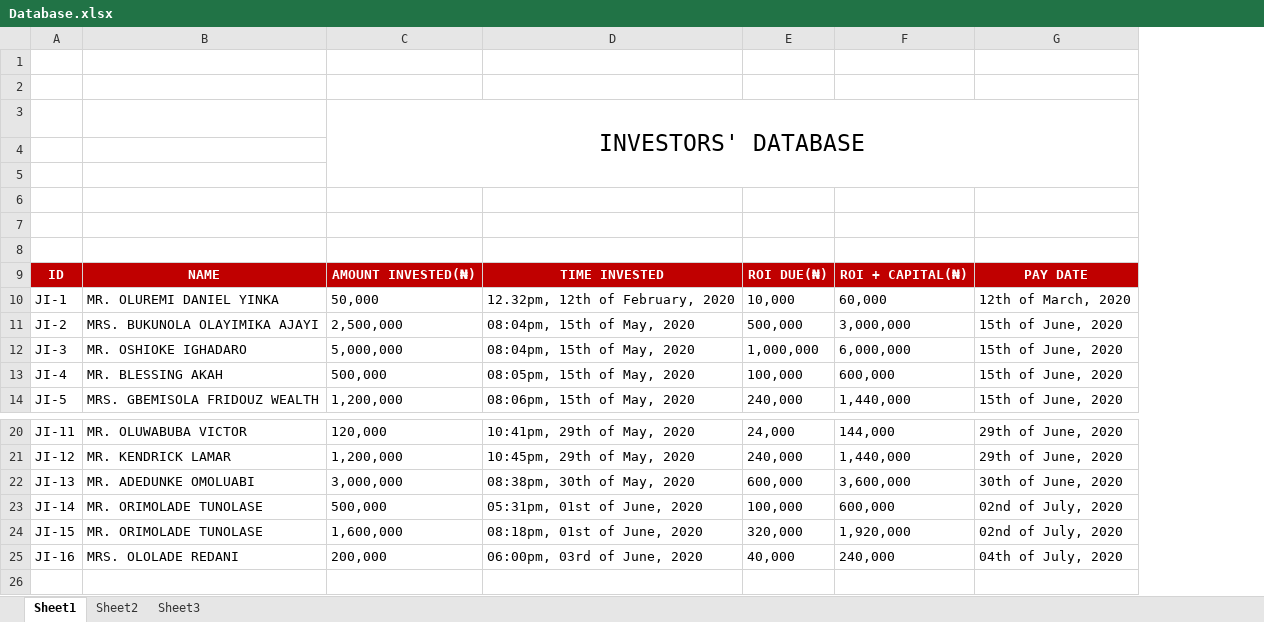
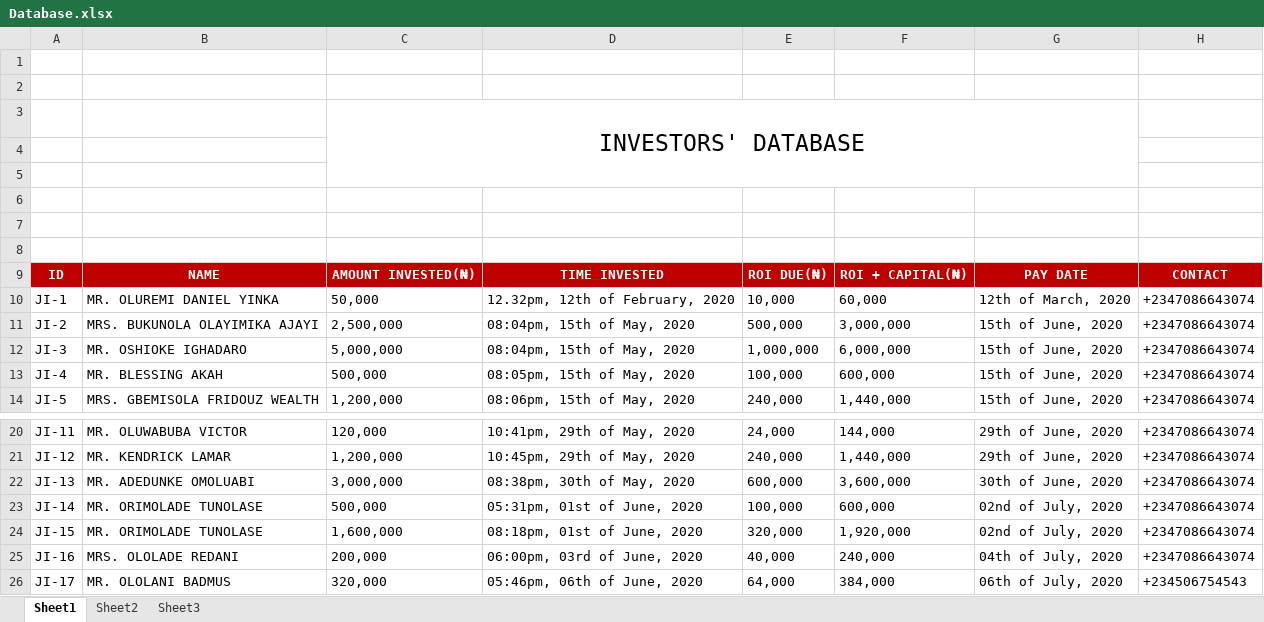
Before and after one commit to daniel-py/whatsapp_bot, an Excel workbook: files/Database.xlsx, sheet Sheet1, drawn as a sheet; only a part is shown, gaps mark what is left out; values as stored, in another font and other column widths than the file's, no borders; charts and pictures not drawn; the diff names each change by its address in the sheet, - before the commit and + after, or states it on an @@ line.

```diff
--- a/files/Database.xlsx (sheet Sheet1)
+++ b/files/Database.xlsx (sheet Sheet1)
+column H, rows 9-14: CONTACT | +2347086643074 | +2347086643074 | +2347086643074 | +2347086643074 | +2347086643074; rows 20-25: all +2347086643074
+row 26: JI-17 | MR. OLOLANI BADMUS | 320,000 | 05:46pm, 06th of June, 2020 | 64,000 | 384,000 | 06th of July, 2020 | +234506754543
```
Also changed, not shown: 7 other files.
